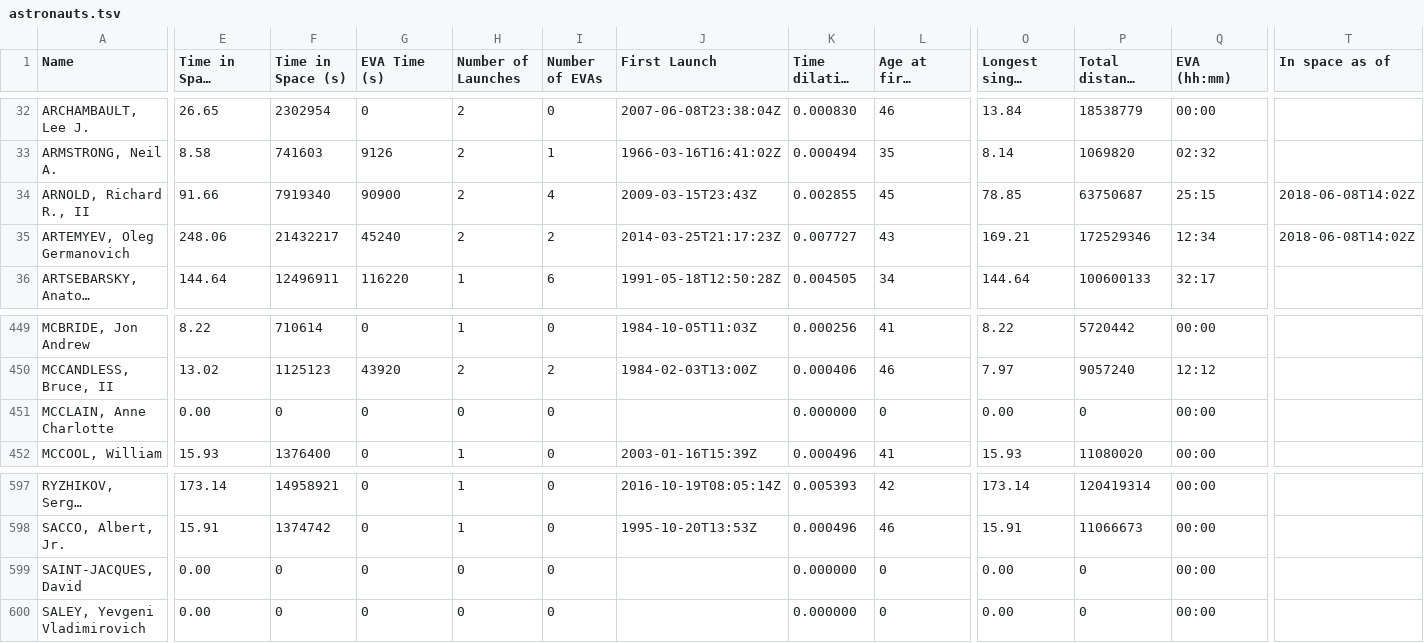
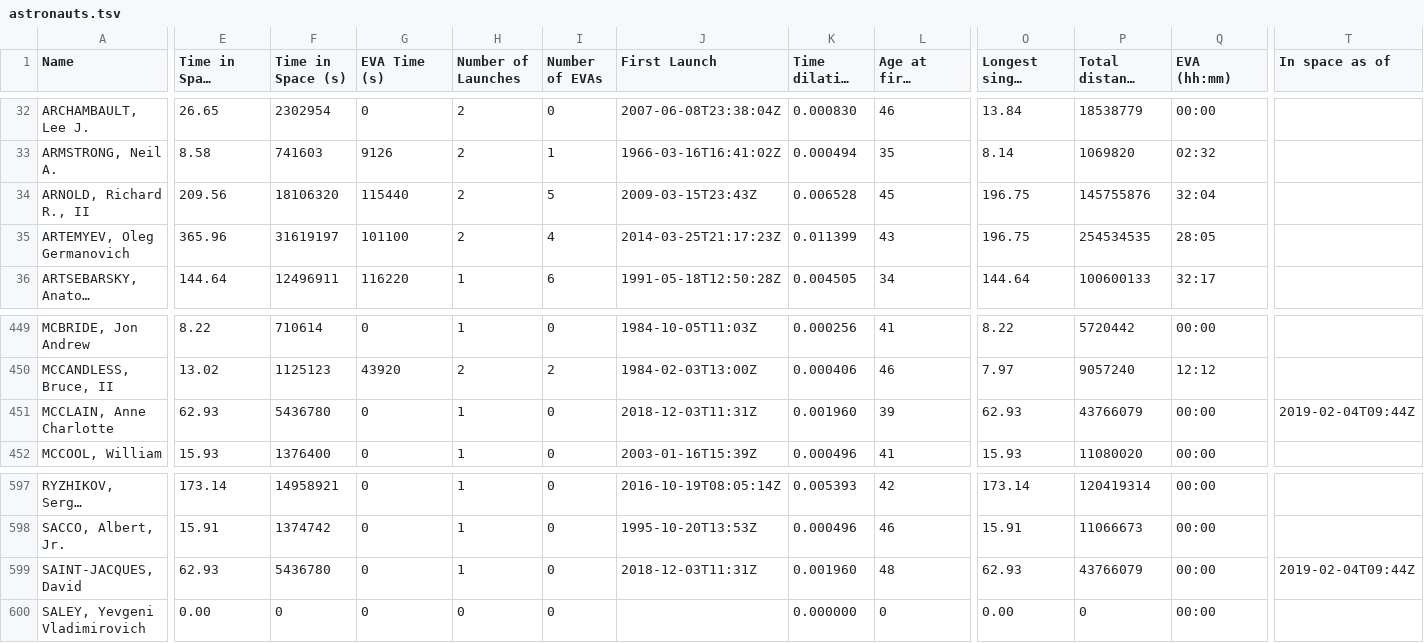
Before and after one commit to cosmos-book/cosmos-book.github.io, a TSV file: human-spaceflight/data/processed/astronauts.tsv, drawn as a sheet; only a part is shown, gaps mark what is left out; long unchanged cells end in …; the diff covers the shown part only; the diff names each change by its address in the sheet, - before the commit and + after, or states it on an @@ line.

Commit message:
Add EVAs and updated recent missions

```diff
--- a/human-spaceflight/data/processed/astronauts.tsv
+++ b/human-spaceflight/data/processed/astronauts.tsv
-E34 (Time in Space (days)): 91.66
+E34 (Time in Space (days)): 209.56
-F34 (Time in Space (s)): 7919340
+F34 (Time in Space (s)): 18106320
-G34 (EVA Time (s)): 90900
+G34 (EVA Time (s)): 115440
-I34 (Number of EVAs): 4
+I34 (Number of EVAs): 5
-K34 (Time dilation (s)): 0.002855
+K34 (Time dilation (s)): 0.006528
-O34 (Longest single trip (days)): 78.85
+O34 (Longest single trip (days)): 196.75
-P34 (Total distance covered (km)): 63750687
+P34 (Total distance covered (km)): 145755876
-Q34 (EVA (hh:mm)): 25:15
+Q34 (EVA (hh:mm)): 32:04
-T34:T35 (In space as of): 2018-06-08T14:02Z
+T34:T35 (In space as of): (empty)
-E35 (Time in Space (days)): 248.06
+E35 (Time in Space (days)): 365.96
-F35 (Time in Space (s)): 21432217
+F35 (Time in Space (s)): 31619197
-G35 (EVA Time (s)): 45240
+G35 (EVA Time (s)): 101100
-I35 (Number of EVAs): 2
+I35 (Number of EVAs): 4
-K35 (Time dilation (s)): 0.007727
+K35 (Time dilation (s)): 0.011399
-O35 (Longest single trip (days)): 169.21
+O35 (Longest single trip (days)): 196.75
-P35 (Total distance covered (km)): 172529346
+P35 (Total distance covered (km)): 254534535
-Q35 (EVA (hh:mm)): 12:34
+Q35 (EVA (hh:mm)): 28:05
-E451 (Time in Space (days)): 0.00
+E451 (Time in Space (days)): 62.93
-F451 (Time in Space (s)): 0
+F451 (Time in Space (s)): 5436780
-H451 (Number of Launches): 0
+H451 (Number of Launches): 1
-J451 (First Launch): (empty)
+J451 (First Launch): 2018-12-03T11:31Z
-K451 (Time dilation (s)): 0.000000
+K451 (Time dilation (s)): 0.001960
-L451 (Age at first launch (yr)): 0
+L451 (Age at first launch (yr)): 39
-O451 (Longest single trip (days)): 0.00
+O451 (Longest single trip (days)): 62.93
-P451 (Total distance covered (km)): 0
+P451 (Total distance covered (km)): 43766079
-T451 (In space as of): (empty)
+T451 (In space as of): 2019-02-04T09:44Z
-E599 (Time in Space (days)): 0.00
+E599 (Time in Space (days)): 62.93
-F599 (Time in Space (s)): 0
+F599 (Time in Space (s)): 5436780
-H599 (Number of Launches): 0
+H599 (Number of Launches): 1
-J599 (First Launch): (empty)
+J599 (First Launch): 2018-12-03T11:31Z
-K599 (Time dilation (s)): 0.000000
+K599 (Time dilation (s)): 0.001960
-L599 (Age at first launch (yr)): 0
+L599 (Age at first launch (yr)): 48
-O599 (Longest single trip (days)): 0.00
+O599 (Longest single trip (days)): 62.93
-P599 (Total distance covered (km)): 0
+P599 (Total distance covered (km)): 43766079
-T599 (In space as of): (empty)
+T599 (In space as of): 2019-02-04T09:44Z
```
Also changed, not shown: 39 edited cells elsewhere in this file, human-spaceflight/data/processed/astronauts_by_year.tsv, 15 other files.
